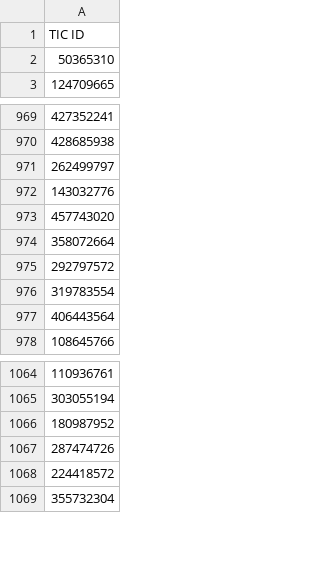
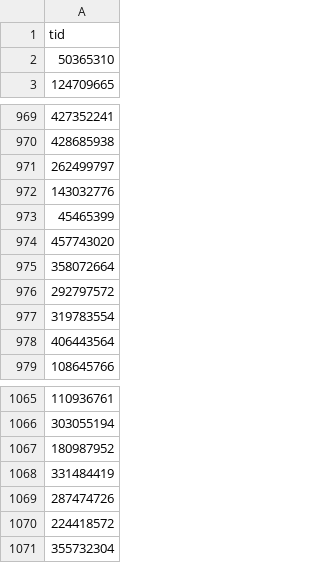
Before and after one commit to gabireisch/CBPF-FAPESP-Exoplanets-project, a CSV file: negativos.csv, drawn as a sheet; only a part is shown, gaps mark what is left out.

```diff
--- a/negativos.csv
+++ b/negativos.csv
@@ -1,2 +1,2 @@
-TIC ID
+tid
 50365310
@@ -972,2 +972,3 @@ TIC ID
 143032776
+45465399
 457743020
@@ -1066,2 +1067,3 @@ TIC ID
 180987952
+331484419
 287474726
```
Also changed, not shown: positivos.csv, 5 other files.
